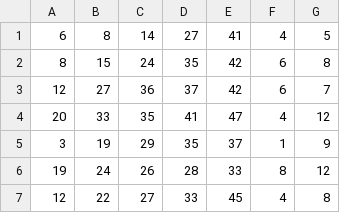
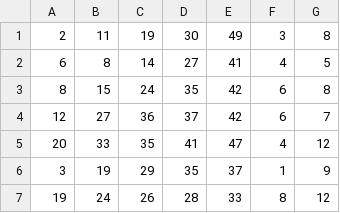
Before and after one commit to crosellim/data, a CSV file: Euro2017_2025_v1.csv, drawn as a sheet; only a part is shown; the shorter side is filled out with more unchanged rows.

Commit message:
Update Euro2017_2025_v1.csv

```diff
--- a/Euro2017_2025_v1.csv
+++ b/Euro2017_2025_v1.csv
@@ -1 +1,2 @@
+2,11,19,30,49,3,8
 6,8,14,27,41,4,5
```
